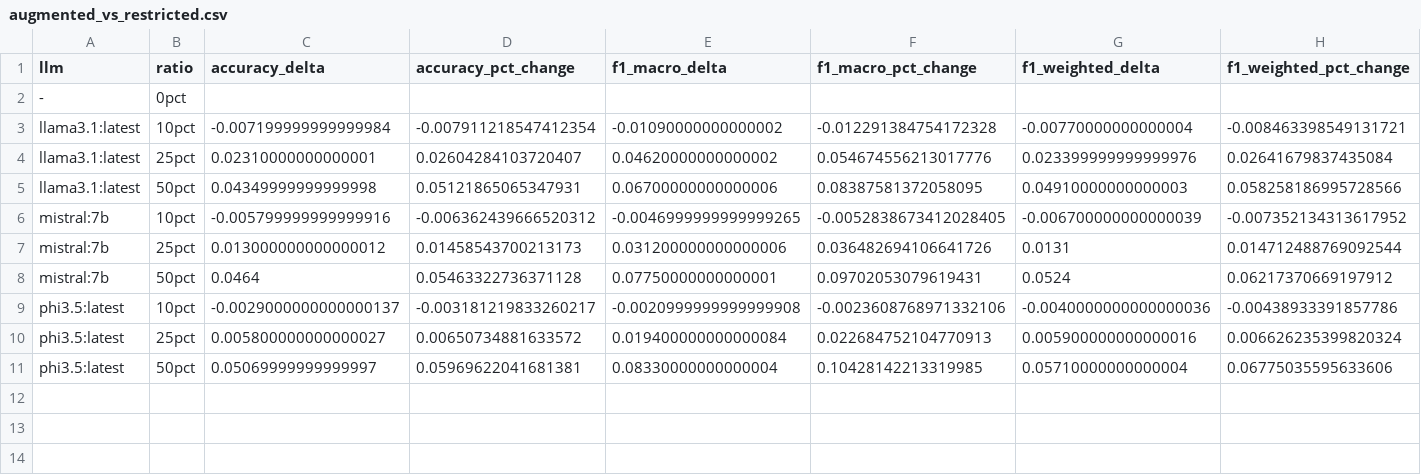
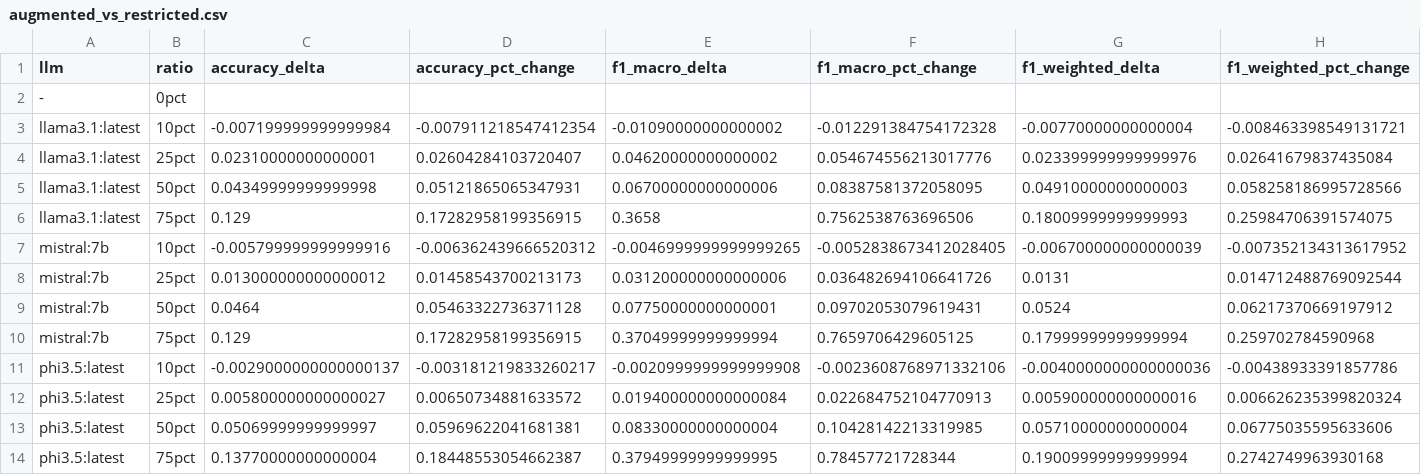
Before and after one commit to BrenoOrtiz/Data-Augmentation-Ollama, a CSV file: results/stats/augmented_vs_restricted.csv, drawn as a sheet; only a part is shown; rows hold the shown columns only; the diff names each change by its address in the sheet, - before the commit and + after, or states it on an @@ line.

```diff
--- a/results/stats/augmented_vs_restricted.csv
+++ b/results/stats/augmented_vs_restricted.csv
+row 6: llama3.1:latest | 75pct | 0.129 | 0.17282958199356915 | 0.3658 | 0.7562538763696506 | 0.18009999999999993 | 0.25984706391574075
+row 10: mistral:7b | 75pct | 0.129 | 0.17282958199356915 | 0.37049999999999994 | 0.7659706429605125 | 0.17999999999999994 | 0.259702784590968
+row 14: phi3.5:latest | 75pct | 0.13770000000000004 | 0.18448553054662387 | 0.37949999999999995 | 0.78457721728344 | 0.19009999999999994 | 0.2742749963930168
```
Also changed, not shown: results/finetuning_results.csv, results/stats/ranking.csv, 8 other files.
